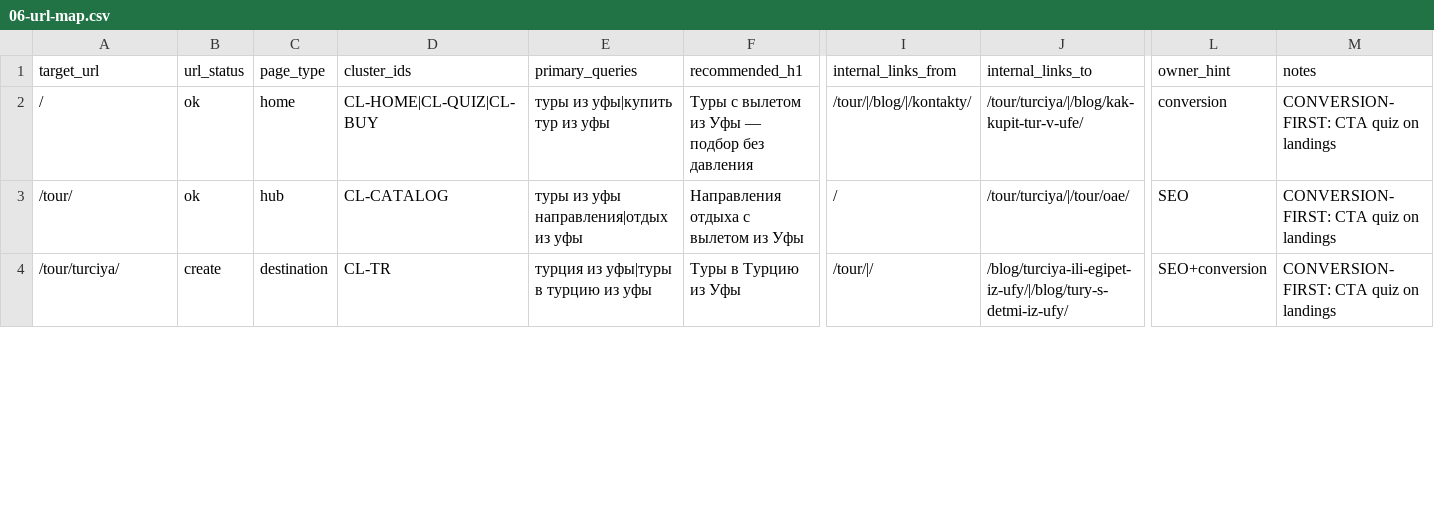
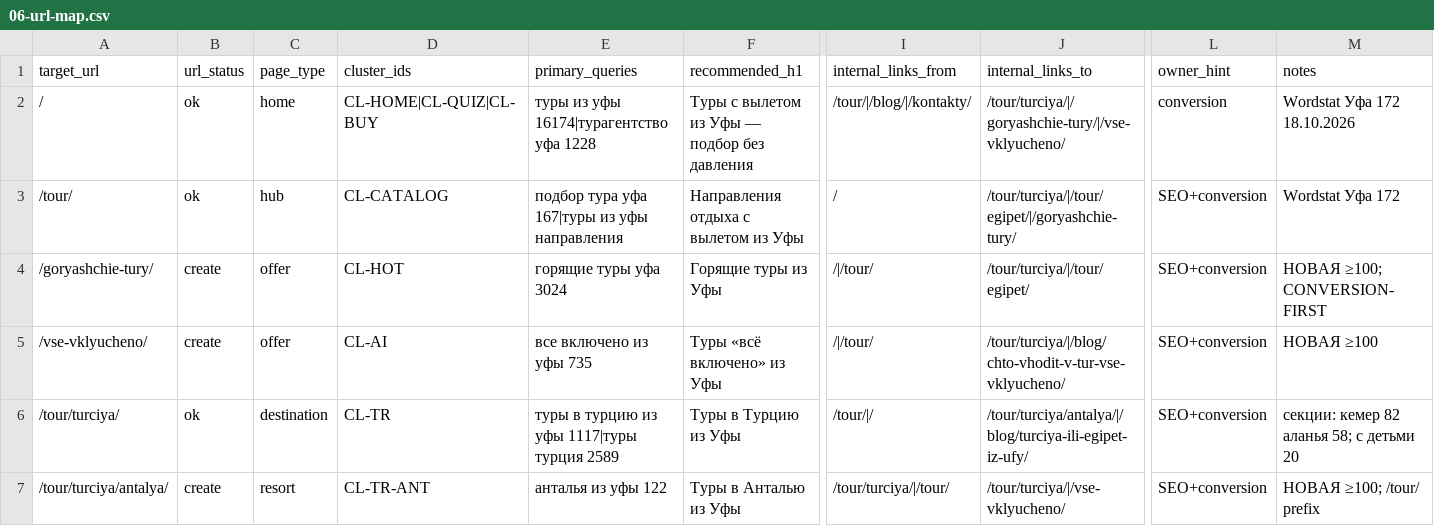
Before and after one commit to yakhinr76-oss/teya-cursor-plugin, a CSV file: teya-memory/semantic-core/zhiraf-ufa-2026/06-url-map.csv, drawn as a sheet; only a part is shown, gaps mark what is left out; addresses are those after the commit; rows hold the shown columns only; the diff covers the shown part only; the diff names each change by its address in the sheet, - before the commit and + after, or states it on an @@ line.

```diff
--- a/teya-memory/semantic-core/zhiraf-ufa-2026/06-url-map.csv
+++ b/teya-memory/semantic-core/zhiraf-ufa-2026/06-url-map.csv
-E2 (primary_queries): туры из уфы|купить тур из уфы
+E2 (primary_queries): туры из уфы 16174|турагентство уфа 1228
-J2 (internal_links_to): /tour/turciya/|/blog/kak-kupit-tur-v-ufe/
+J2 (internal_links_to): /tour/turciya/|/goryashchie-tury/|/vse-vklyucheno/
-M2 (notes): CONVERSION-FIRST: CTA quiz on landings
+M2 (notes): Wordstat Уфа 172 18.10.2026
-E3 (primary_queries): туры из уфы направления|отдых из уфы
+E3 (primary_queries): подбор тура уфа 167|туры из уфы направления
-J3 (internal_links_to): /tour/turciya/|/tour/oae/
+J3 (internal_links_to): /tour/turciya/|/tour/egipet/|/goryashchie-tury/
-L3 (owner_hint): SEO
+L3 (owner_hint): SEO+conversion
-M3 (notes): CONVERSION-FIRST: CTA quiz on landings
+M3 (notes): Wordstat Уфа 172
+row 4: /goryashchie-tury/ | create | offer | CL-HOT | горящие туры уфа 3024 | Горящие туры из Уфы | /|/tour/ | /tour/turciya/|/tour/egipet/ | SEO+conversion | НОВАЯ ≥100; CONVERSION-FIRST
+row 5: /vse-vklyucheno/ | create | offer | CL-AI | все включено из уфы 735 | Туры «всё включено» из Уфы | /|/tour/ | /tour/turciya/|/blog/chto-vhodit-v-tur-vse-vklyucheno/ | SEO+conversion | НОВАЯ ≥100
-B6 (url_status): create
+B6 (url_status): ok
-E6 (primary_queries): турция из уфы|туры в турцию из уфы
+E6 (primary_queries): туры в турцию из уфы 1117|туры турция 2589
-J6 (internal_links_to): /blog/turciya-ili-egipet-iz-ufy/|/blog/tury-s-detmi-iz-ufy/
+J6 (internal_links_to): /tour/turciya/antalya/|/blog/turciya-ili-egipet-iz-ufy/
-M6 (notes): CONVERSION-FIRST: CTA quiz on landings
+M6 (notes): секции: кемер 82 аланья 58; с детьми 20
+row 7: /tour/turciya/antalya/ | create | resort | CL-TR-ANT | анталья из уфы 122 | Туры в Анталью из Уфы | /tour/turciya/|/tour/ | /tour/turciya/|/vse-vklyucheno/ | SEO+conversion | НОВАЯ ≥100; /tour/ prefix
```
Also changed, not shown: 7 added rows and 38 edited cells elsewhere in this file, 1 other file.
